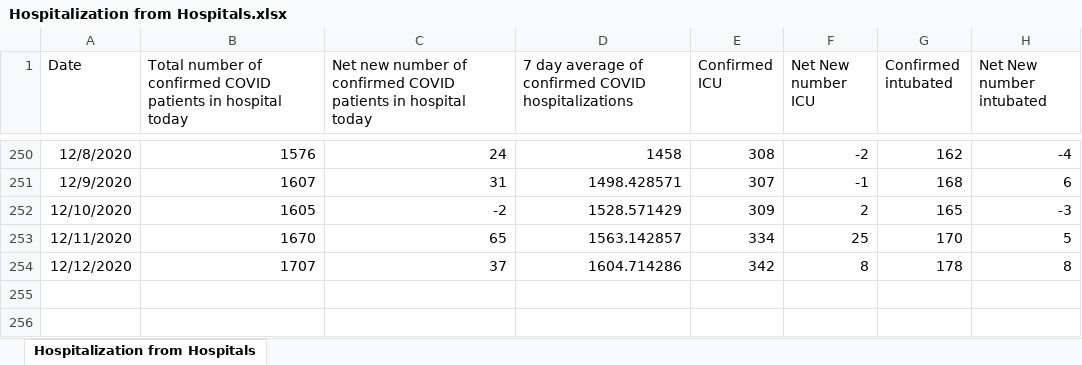
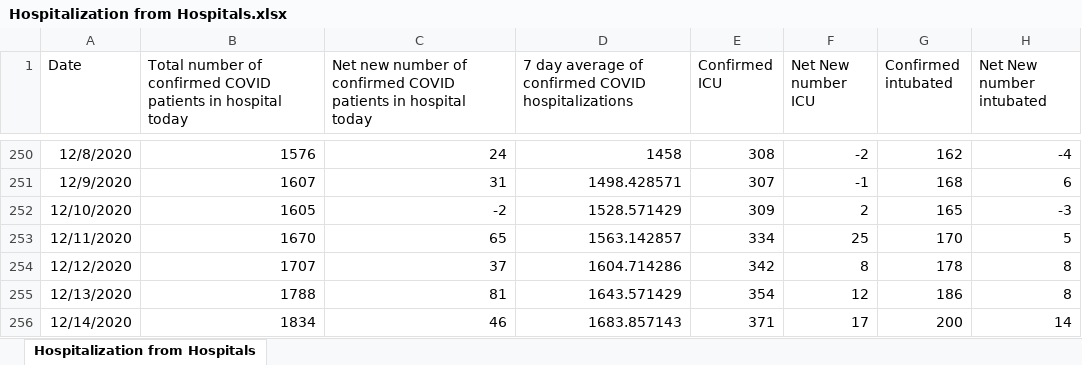
Before and after one commit to kerskine/kerskine.github.io, an Excel workbook: data/Hospitalization from Hospitals.xlsx, sheet Hospitalization from Hospitals, drawn as a sheet; only a part is shown, gaps mark what is left out; values as stored, in another font and other column widths than the file's, no borders; the diff names each change by its address in the sheet, - before the commit and + after, or states it on an @@ line.

```diff
--- a/data/Hospitalization from Hospitals.xlsx (sheet Hospitalization from Hospitals)
+++ b/data/Hospitalization from Hospitals.xlsx (sheet Hospitalization from Hospitals)
+row 255: 12/13/2020 | 1788 | 81 | 1643.571429 | 354 | 12 | 186 | 8
+row 256: 12/14/2020 | 1834 | 46 | 1683.857143 | 371 | 17 | 200 | 14
```
Also changed, not shown: data/CasesByDate.xlsx, data/DateofDeath.xlsx, 14 other files.
